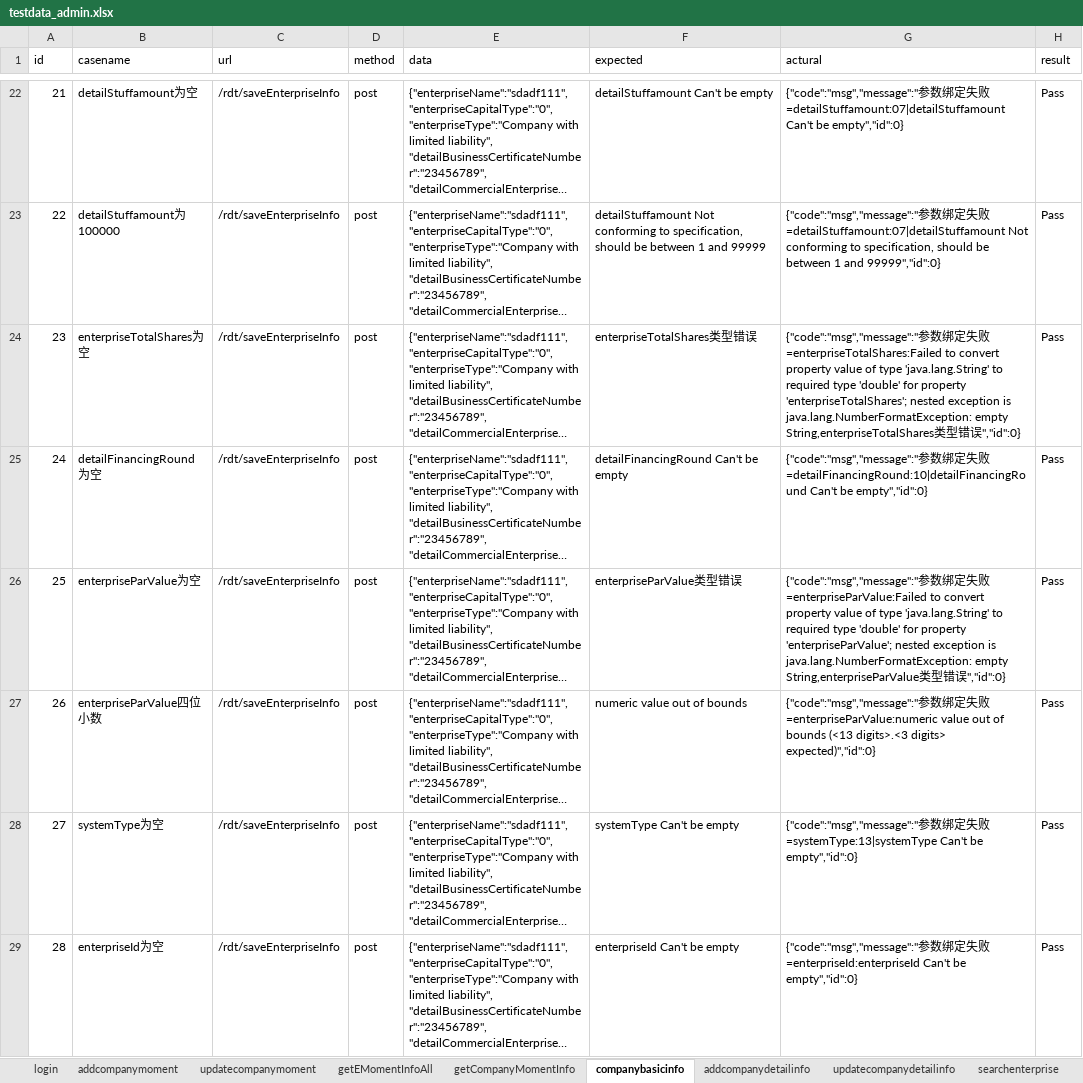
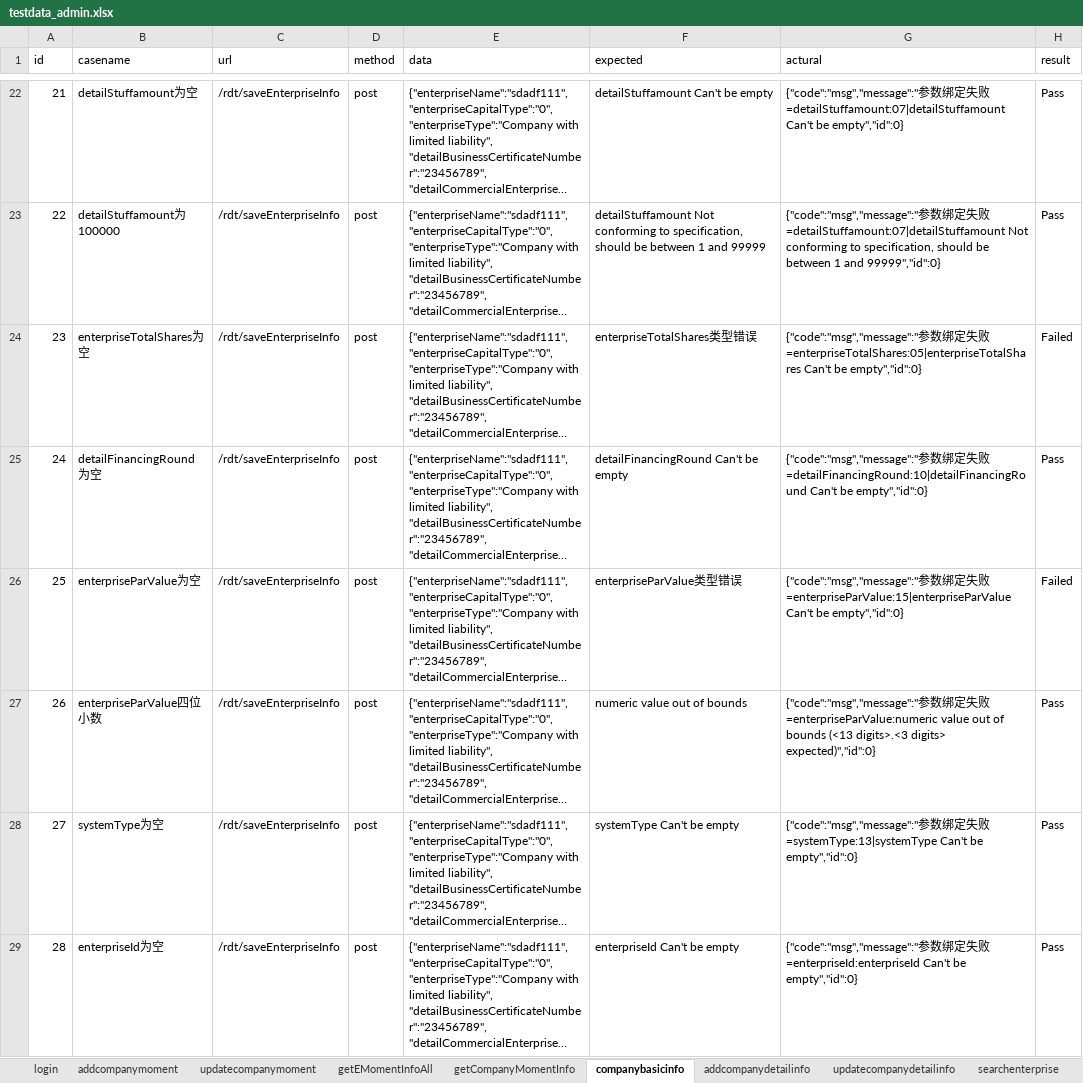
Before and after one commit to Zt-1021/ztpython, an Excel workbook: study/vucauk_port/data/testdata_admin.xlsx, sheet companybasicinfo, drawn as a sheet; only a part is shown, gaps mark what is left out; long unchanged cells end in …; values as stored, in another font and other column widths than the file's, no borders; the diff covers the shown part only; the diff names each change by its address in the sheet, - before the commit and + after, or states it on an @@ line.

```diff
--- a/study/vucauk_port/data/testdata_admin.xlsx (sheet companybasicinfo)
+++ b/study/vucauk_port/data/testdata_admin.xlsx (sheet companybasicinfo)
-G24 (actural): …失败=enterpriseTotalShares:Failed to convert property value of type 'java.lang.String' to required type 'double' for property 'enterpriseTotalShares'; nested exception is java.lang.NumberFormatException: empty String,enterpriseTotalShares类型错误","id":0}
+G24 (actural): …失败=enterpriseTotalShares:05|enterpriseTotalShares Can't be empty","id":0}
-H24 (result): Pass
+H24 (result): Failed
-G26 (actural): …失败=enterpriseParValue:Failed to convert property value of type 'java.lang.String' to required type 'double' for property 'enterpriseParValue'; nested exception is java.lang.NumberFormatException: empty String,enterpriseParValue类型错误","id":0}
+G26 (actural): …失败=enterpriseParValue:15|enterpriseParValue Can't be empty","id":0}
-H26 (result): Pass
+H26 (result): Failed
```
Also changed, not shown: 10 edited cells elsewhere in this sheet, sheet DistributingUserInfo, sheet saveCustomerDueDiligenceInfo, sheet getuserorderinfo, sheet saveuserinfo, sheet addTransactionInfo, sheet changemessagestate, 19 more sheets, study/vucauk_port/data/testdata_user.xlsx, 3 other files.
